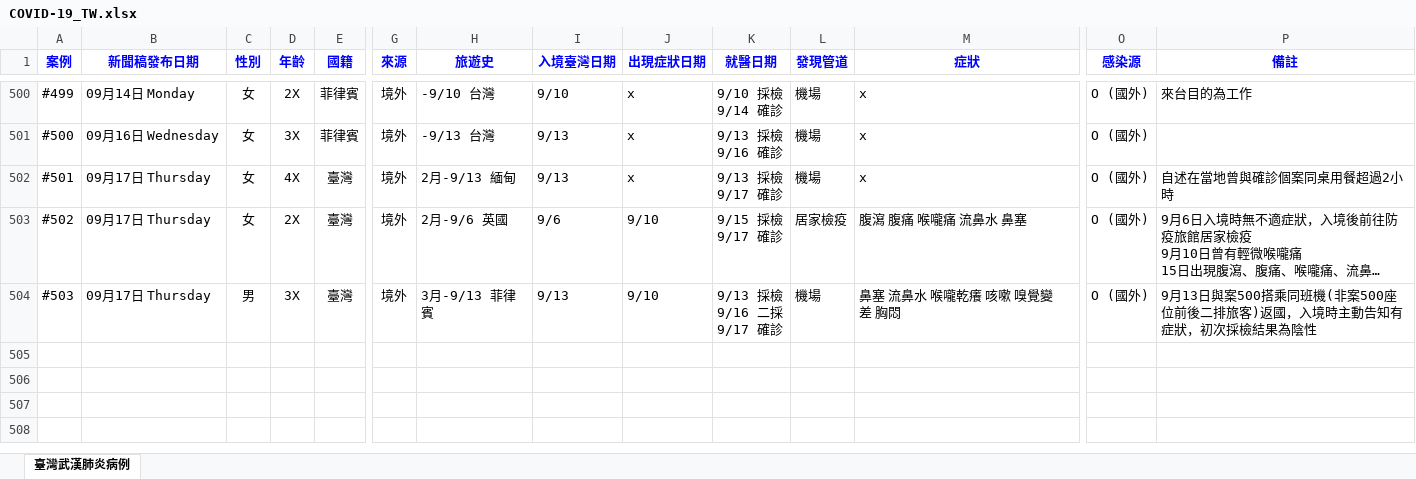
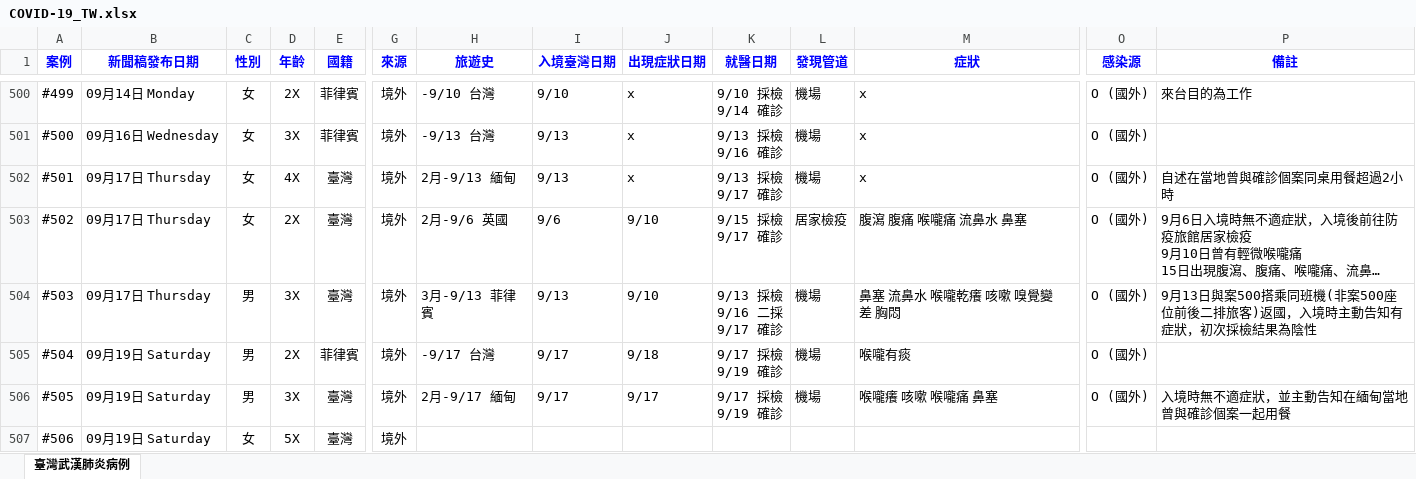
Before and after one commit to AlcHawk/dashcovid19, an Excel workbook: Data/COVID-19_TW.xlsx, sheet 臺灣武漢肺炎病例, drawn as a sheet; only a part is shown, gaps mark what is left out; long unchanged cells end in …; values as stored, in another font and other column widths than the file's, no borders; charts and pictures and conditional formats and table styles not drawn; rows hold the shown columns only; ↵ is a line break in a cell; the diff names each change by its address in the sheet, - before the commit and + after, or states it on an @@ line.

```diff
--- a/Data/COVID-19_TW.xlsx (sheet 臺灣武漢肺炎病例)
+++ b/Data/COVID-19_TW.xlsx (sheet 臺灣武漢肺炎病例)
+row 505: #504 | 09月19日 Saturday | 男 | 2X | 菲律賓 | 境外 | -9/17 台灣 | 9/17 | 9/18 | 9/17 採檢 ↵ 9/19 確診 | 機場 | 喉嚨有痰 | O (國外)
+row 506: #505 | 09月19日 Saturday | 男 | 3X | 臺灣 | 境外 | 2月-9/17 緬甸 | 9/17 | 9/17 | 9/17 採檢 ↵ 9/19 確診 | 機場 | 喉嚨癢 咳嗽 喉嚨痛 鼻塞 | O (國外) | 入境時無不適症狀，並主動告知在緬甸當地曾與確診個案一起用餐
+row 507: #506 | 09月19日 Saturday | 女 | 5X | 臺灣 | 境外
```
Also changed, not shown: Data/CDC_Press List.xlsx.
